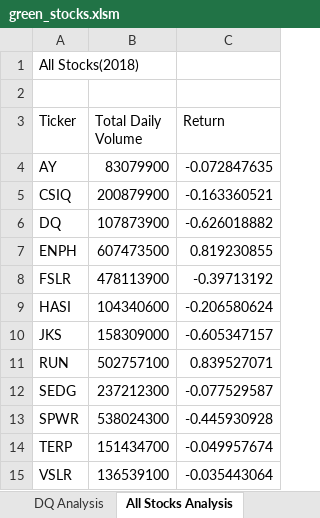
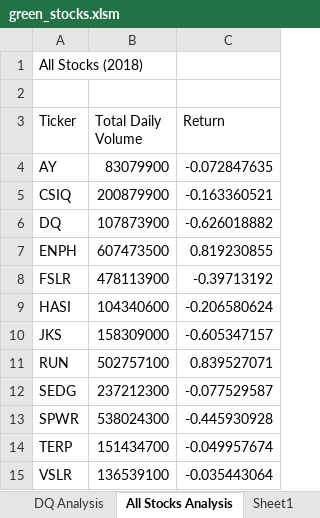
Before and after one commit to MischievousBadger/stock-analysis, an Excel workbook: green_stocks.xlsm, sheet All Stocks Analysis, drawn as a sheet; values as stored, in another font and other column widths than the file's, no borders; charts and pictures not drawn; the diff names each change by its address in the sheet, - before the commit and + after, or states it on an @@ line.

```diff
--- a/green_stocks.xlsm (sheet All Stocks Analysis)
+++ b/green_stocks.xlsm (sheet All Stocks Analysis)
+sheet tab: Sheet1
-A1 (Ticker): All Stocks(2018)
+A1 (Ticker): All Stocks (2018)
```
Also changed, not shown: charts or pictures.
